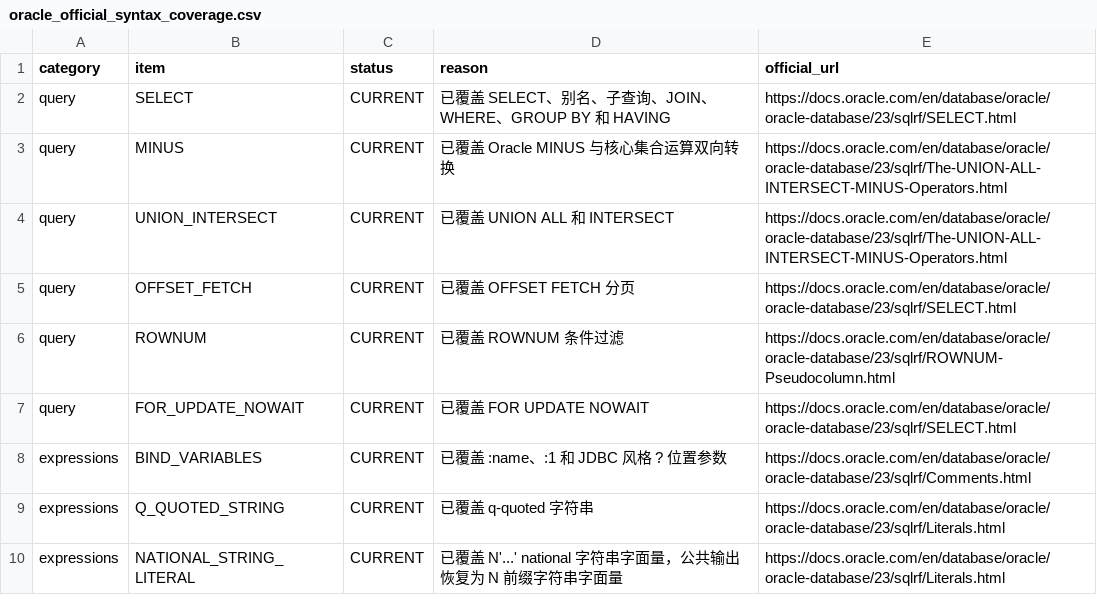
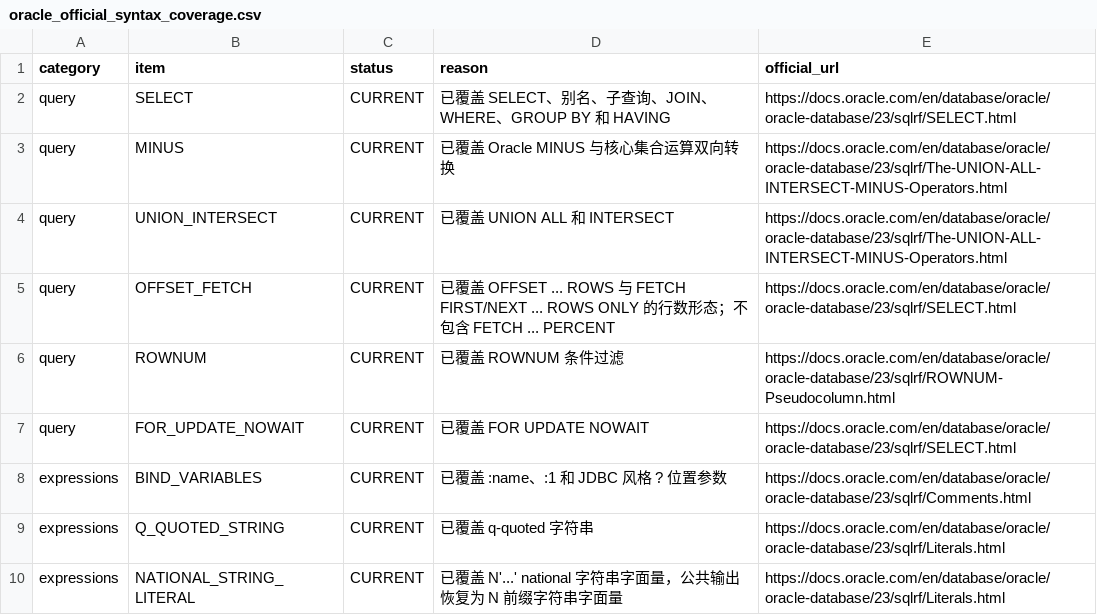
Before and after one commit to gnohub/sqlparser, a CSV file: doc/oracle_official_syntax_coverage.csv, drawn as a sheet; only a part is shown.

```diff
--- a/doc/oracle_official_syntax_coverage.csv
+++ b/doc/oracle_official_syntax_coverage.csv
@@ -4,3 +4,3 @@ query,MINUS,CURRENT,"已覆盖 Oracle MINUS 与核心集合运算双向转换",h
 query,UNION_INTERSECT,CURRENT,"已覆盖 UNION ALL 和 INTERSECT",https://docs.oracle.com/en/database/oracle/oracle-database/23/sqlrf/The-UNION-ALL-INTERSECT-MINUS-Operators.html
-query,OFFSET_FETCH,CURRENT,"已覆盖 OFFSET FETCH 分页",https://docs.oracle.com/en/database/oracle/oracle-database/23/sqlrf/SELECT.html
+query,OFFSET_FETCH,CURRENT,"已覆盖 OFFSET ... ROWS 与 FETCH FIRST/NEXT ... ROWS ONLY 的行数形态；不包含 FETCH ... PERCENT",https://docs.oracle.com/en/database/oracle/oracle-database/23/sqlrf/SELECT.html
 query,ROWNUM,CURRENT,"已覆盖 ROWNUM 条件过滤",https://docs.oracle.com/en/database/oracle/oracle-database/23/sqlrf/ROWNUM-Pseudocolumn.html
```
Also changed, not shown: 57 other files.
